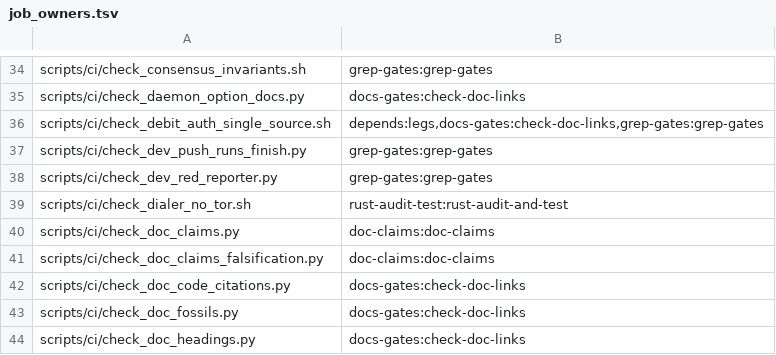
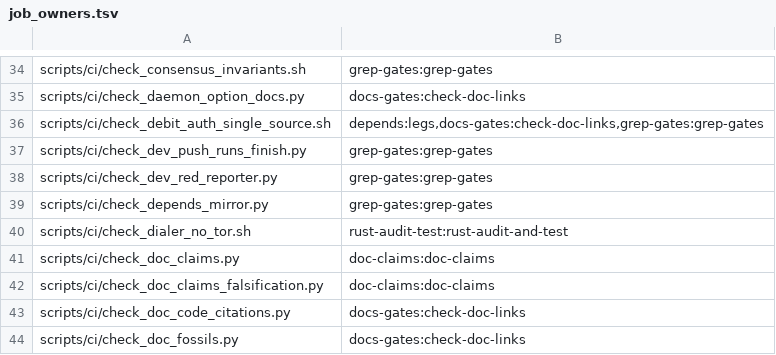
Before and after one commit to Shekyl-Foundation/shekyl-core, a TSV file: scripts/ci/job_owners.tsv, drawn as a sheet; only a part is shown, gaps mark what is left out; the shorter side is filled out with more unchanged rows.

Commit message:
Depends: the Foundation's mirror first, upstream second; no Monero fallback
Rick, 2026-11-19. Two gitian runs on 2026-11-18 (44340214675,
44362286426) failed when download.freebsd.org timed out and the
inherited fallback, downloads.getmonero.org/depends-sources, answered
404: it never carried FreeBSD's base system.

- Makefile: MIRROR_DOWNLOAD_PATH names the Foundation's sources mirror
  (a release of Shekyl-Foundation/depends-sources); the Monero path is
  deleted.
- funcs.mk: `fetch_file` fetches a missing source from the mirror, under
  the package's file name, then from the package's own path. Both
  fetches check the pinned SHA-256 before the file is kept, so a mirror
  that serves other bytes falls through to upstream and, with upstream
  down, fails. The macOS SDK is not mirrored and comes from its own path.
- scripts/ci/check_depends_mirror.py (grep gates, 0.9 s): depends' own
  `make download-one` over a planted package, against two local HTTP
  servers. Upstream blocked and the mirror holding the file: fetched
  from the mirror, hash passes. One byte changed on the mirror: fails,
  nothing kept. Mirror lacking it, upstream serving it: fetched from
  upstream. Neither: fails. No depends file names the retired mirror.
  With the mirror call taken out of `fetch_file`, the first case fails.
- README's options, job_owners.tsv and the changelog fragment.

```diff
--- a/scripts/ci/job_owners.tsv
+++ b/scripts/ci/job_owners.tsv
@@ -38,2 +38,3 @@ scripts/ci/check_dev_push_runs_finish.py	grep-gates:grep-gates
 scripts/ci/check_dev_red_reporter.py	grep-gates:grep-gates
+scripts/ci/check_depends_mirror.py	grep-gates:grep-gates
 scripts/ci/check_dialer_no_tor.sh	rust-audit-test:rust-audit-and-test
```
Also changed, not shown: 6 other files.
